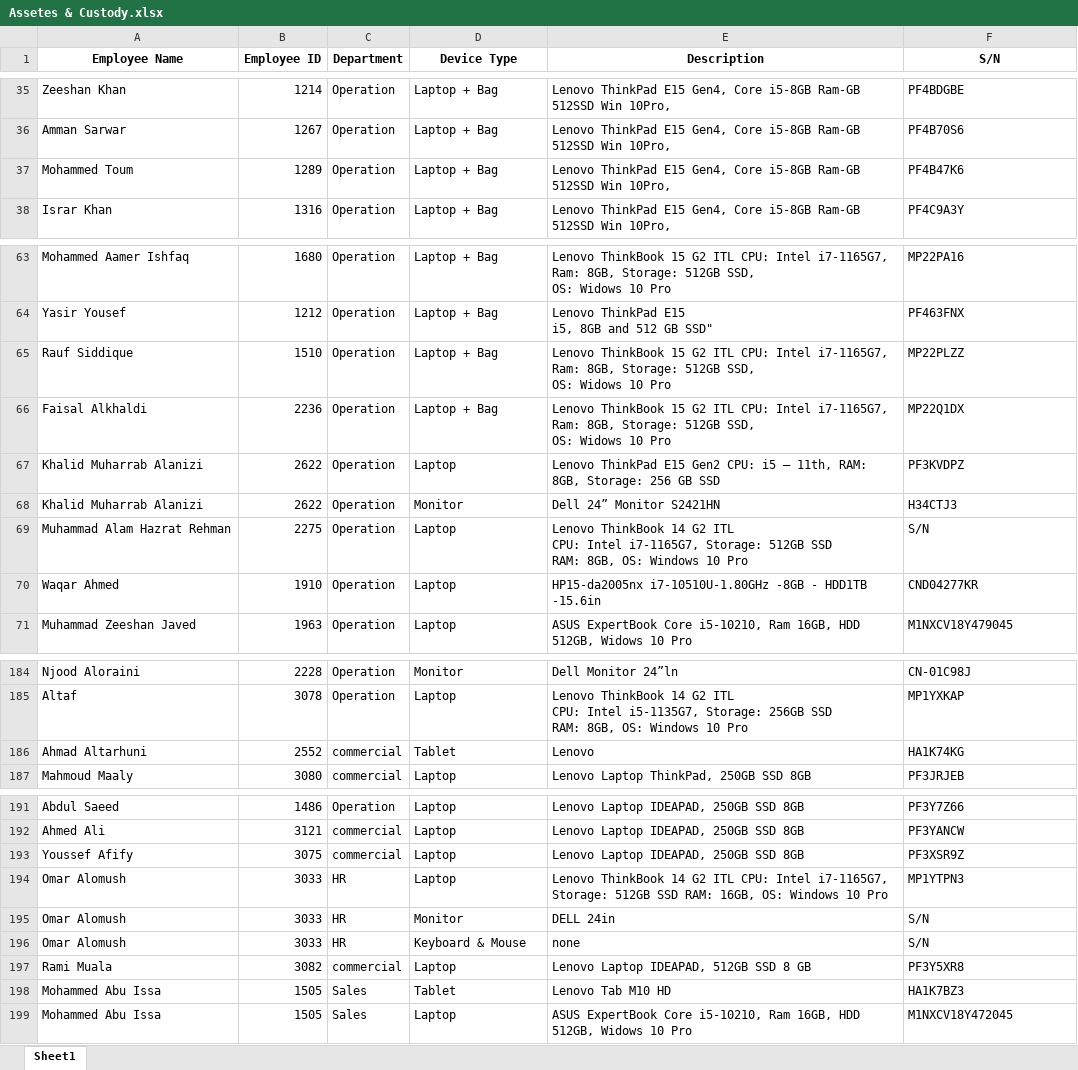
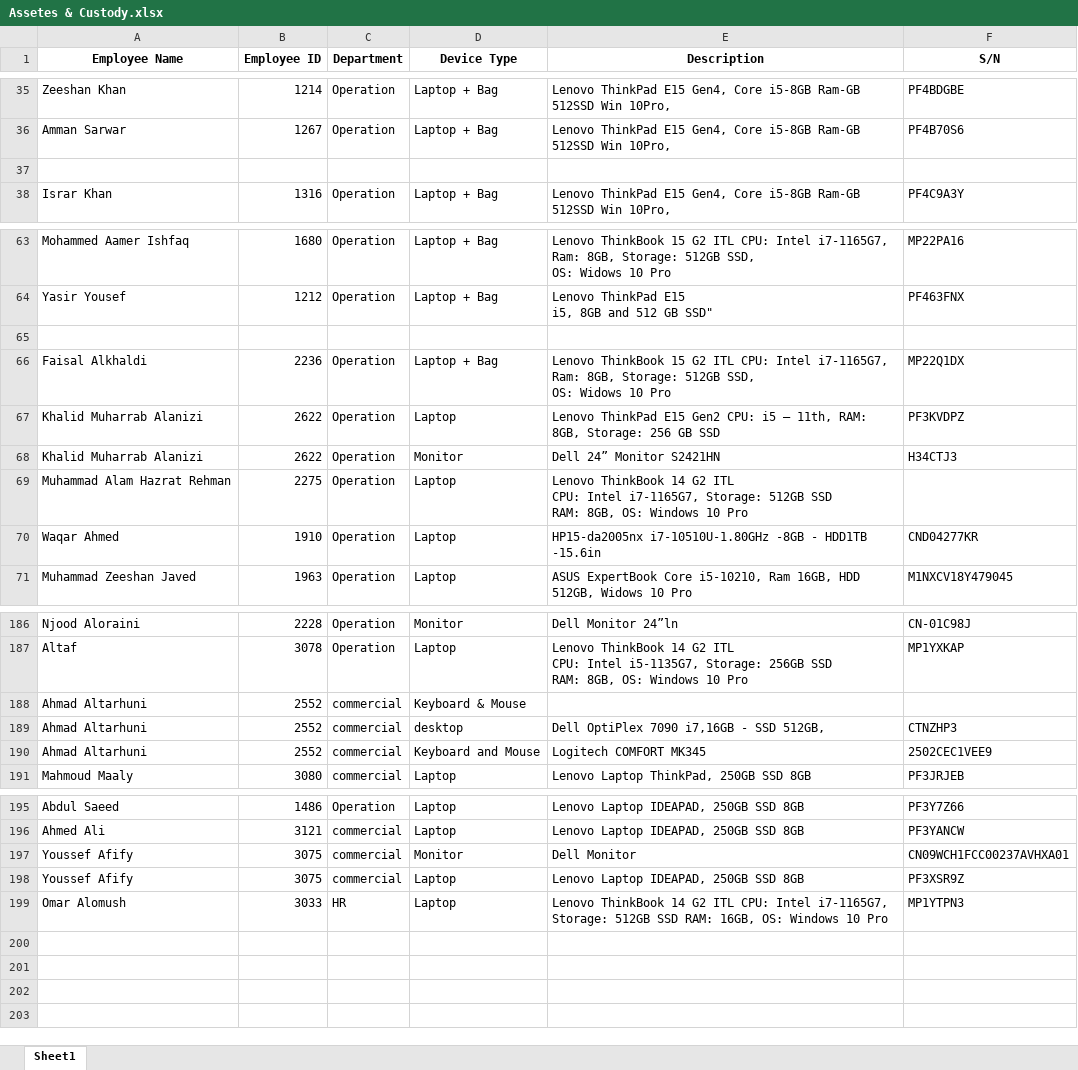
Before and after one commit to taha-wb/asset_project, an Excel workbook: Assetes & Custody.xlsx, sheet Sheet1, drawn as a sheet; only a part is shown, gaps mark what is left out; values as stored, in another font and other column widths than the file's, no borders; removed rows and columns are numbered as before the commit, all else as after; ↵ is a line break in a cell; the diff covers the shown part only; the diff names each change by its address in the sheet, - before the commit and + after, or states it on an @@ line.

```diff
--- a/Assetes & Custody.xlsx (sheet Sheet1)
+++ b/Assetes & Custody.xlsx (sheet Sheet1)
-row 37: Mohammed Toum | 1289 | Operation | Laptop + Bag | Lenovo ThinkPad E15 Gen4, Core i5-8GB Ram-GB 512SSD Win 10Pro, | PF4B47K6
+row 37: (empty)
-row 65: Rauf Siddique | 1510 | Operation | Laptop + Bag | Lenovo ThinkBook 15 G2 ITL CPU: Intel i7-1165G7, Ram: 8GB, Storage: 512GB SSD, ↵ OS: Widows 10 Pro | MP22PLZZ
+row 65: (empty)
-F69 (S/N): S/N
+F69 (S/N): (empty)
+row 188: Ahmad Altarhuni | 2552 | commercial | Keyboard & Mouse
+row 189: Ahmad Altarhuni | 2552 | commercial | desktop | Dell OptiPlex 7090 i7,16GB - SSD 512GB, | CTNZHP3
-D190 (Device Type): Tablet
+D190 (Device Type): Keyboard and Mouse
-E190 (Description): Lenovo
+E190 (Description): Logitech COMFORT MK345
-F190 (S/N): HA1K74KG
+F190 (S/N): 2502CEC1VEE9
+row 197: Youssef Afify | 3075 | commercial | Monitor | Dell Monitor | CN09WCH1FCC00237AVHXA01
-row 195: Omar Alomush | 3033 | HR | Monitor | DELL 24in | S/N
-row 196: Omar Alomush | 3033 | HR | Keyboard & Mouse | none | S/N
-row 197: Rami Muala | 3082 | commercial | Laptop | Lenovo Laptop IDEAPAD, 512GB SSD 8 GB | PF3Y5XR8
-row 198: Mohammed Abu Issa | 1505 | Sales | Tablet | Lenovo Tab M10 HD | HA1K7BZ3
-row 199: Mohammed Abu Issa | 1505 | Sales | Laptop | ASUS ExpertBook Core i5-10210, Ram 16GB, HDD 512GB, Widows 10 Pro | M1NXCV18Y472045
```
Also changed, not shown: 2 added rows and 14 edited cells elsewhere in this sheet, Inventory.xlsx, 1 other file.
